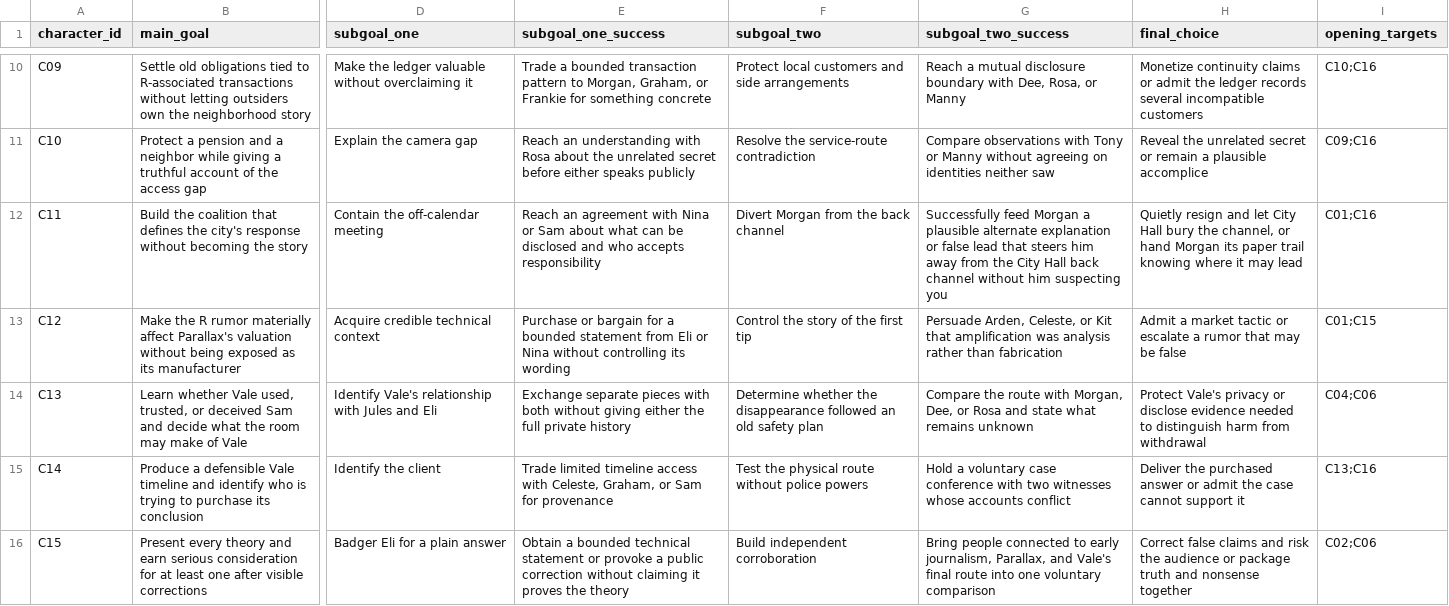
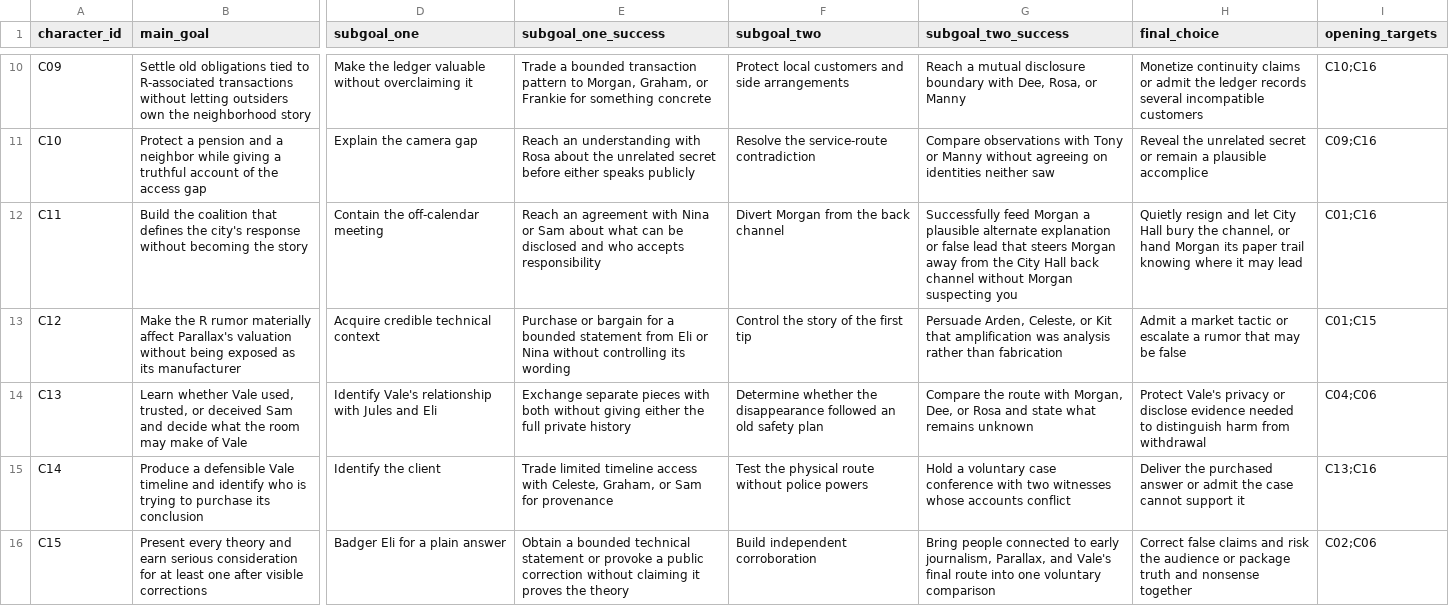
Before and after one commit to Dxmup/Murder, a CSV file: design/data/goals.csv, drawn as a sheet; only a part is shown, gaps mark what is left out; the diff names each change by its address in the sheet, - before the commit and + after, or states it on an @@ line.

```diff
--- a/design/data/goals.csv
+++ b/design/data/goals.csv
-G12 (subgoal_two_success): …that steers him away from the City Hall back channel without him suspecting you
+G12 (subgoal_two_success): …that steers Morgan away from the City Hall back channel without Morgan suspecting you
```
Also changed, not shown: design/data/facts.csv, design/data/relationships.csv, 3 other files.
